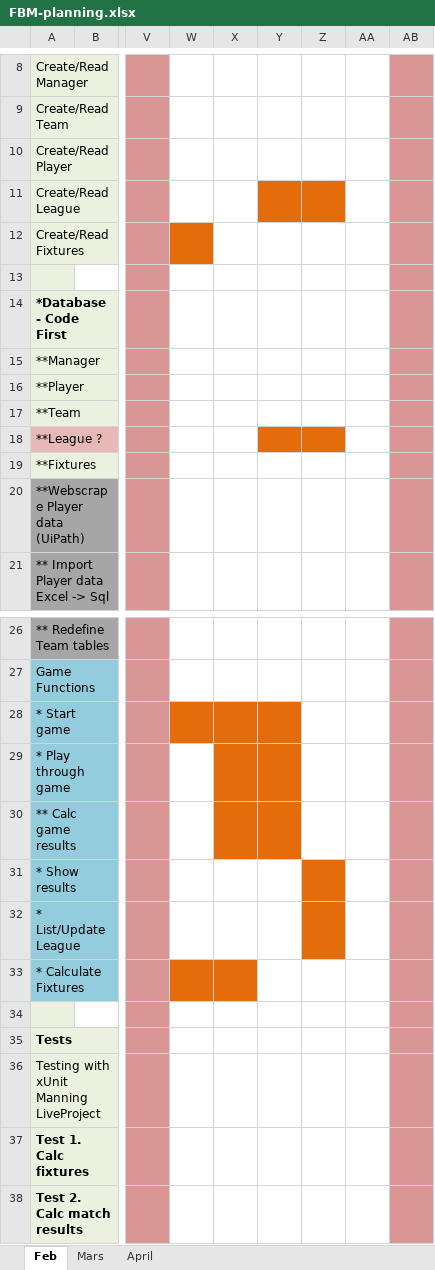
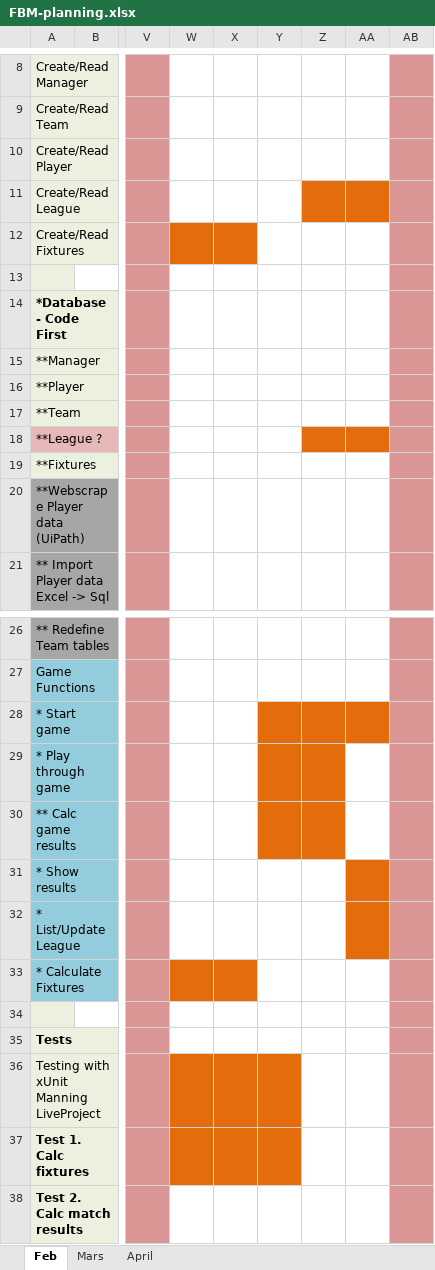
Before and after one commit to MrFusion3000/FuzBallManager, an Excel workbook: FBM-planning.xlsx, sheet Feb, drawn as a sheet; only a part is shown, gaps mark what is left out; values as stored, in another font and other column widths than the file's, no borders; the diff names each change by its address in the sheet, - before the commit and + after, or states it on an @@ line.

```diff
--- a/FBM-planning.xlsx (sheet Feb)
+++ b/FBM-planning.xlsx (sheet Feb)
-Y11 fill: #E46C0A
+Y11 fill: none
-AA11 fill: none
+AA11 fill: #E46C0A
-X12 fill: none
+X12 fill: #E46C0A
-Y18 fill: #E46C0A
+Y18 fill: none
-AA18 fill: none
+AA18 fill: #E46C0A
-W28:X28 fill: #E46C0A
+W28:X28 fill: none
-Z28:AA28 fill: none
+Z28:AA28 fill: #E46C0A
-X29:X30 fill: #E46C0A
+X29:X30 fill: none
-Z29:Z30 fill: none
+Z29:Z30 fill: #E46C0A
-Z31:Z32 fill: #E46C0A
+Z31:Z32 fill: none
-AA31:AA32 fill: none
+AA31:AA32 fill: #E46C0A
-W36:Y37 fill: none
+W36:Y37 fill: #E46C0A
```
Also changed, not shown: 4 other files.
